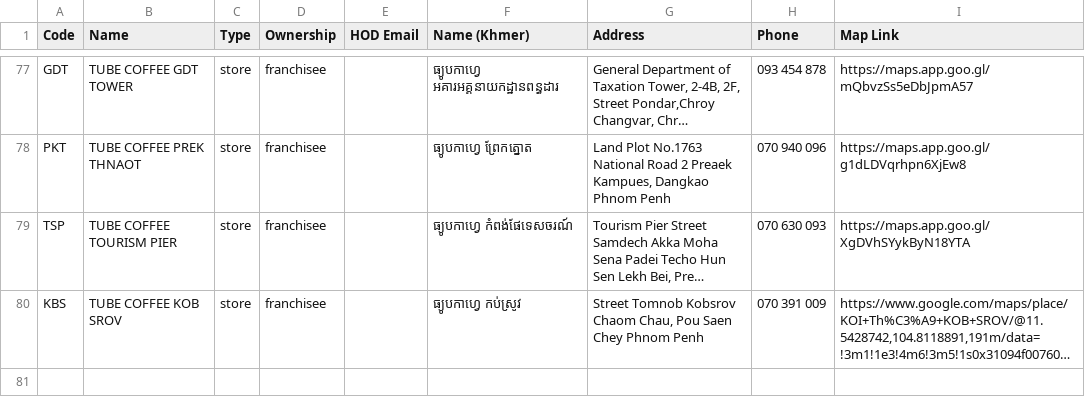
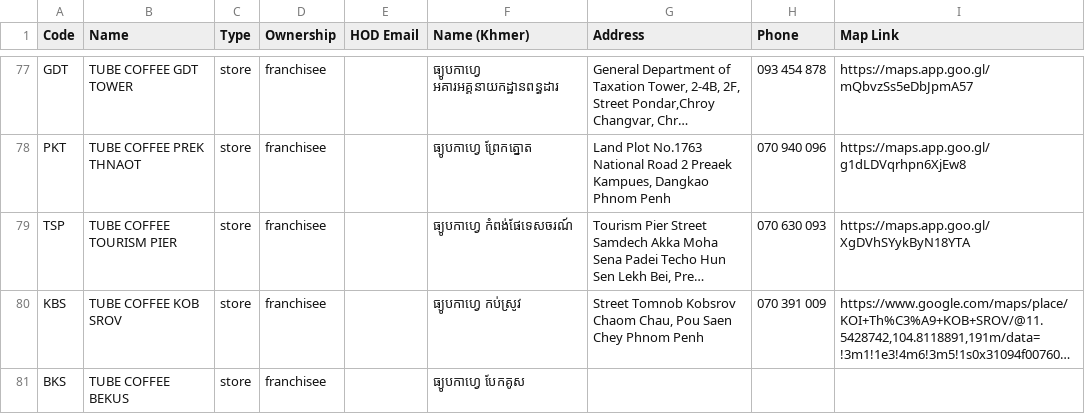
Before and after one commit to heangsenghong-tech/TUBE-Procurement-Supply-Chain, a CSV file: data/seed/stores.csv, drawn as a sheet; only a part is shown, gaps mark what is left out; long unchanged cells end in …; the diff names each change by its address in the sheet, - before the commit and + after, or states it on an @@ line.

```diff
--- a/data/seed/stores.csv
+++ b/data/seed/stores.csv
+row 81: BKS | TUBE COFFEE BEKUS | store | franchisee |  | ធ្យូបកាហ្វេ បែកគូស
```
Also changed, not shown: data/seed/departments.csv, 5 other files.
